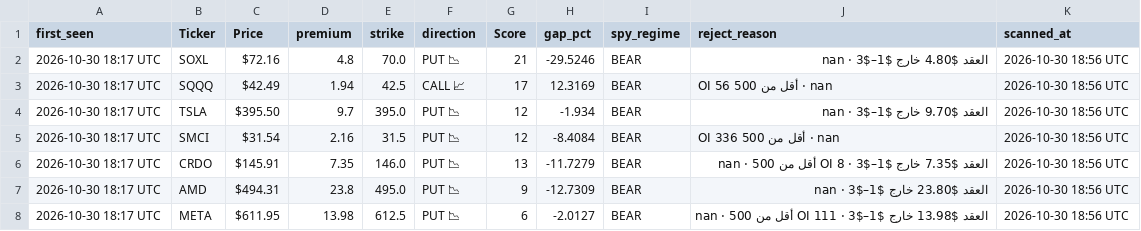
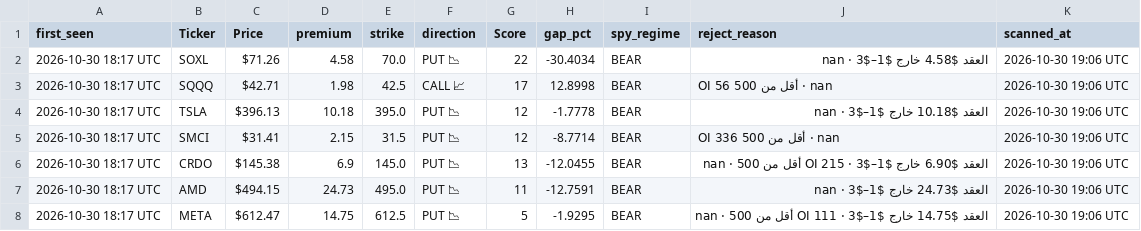
Before and after one commit to nasralsws8-web/screen-option-report, a CSV file: options_rejected_log.csv, drawn as a sheet; only a part is shown; the diff covers the shown part only.

```diff
--- a/options_rejected_log.csv
+++ b/options_rejected_log.csv
@@ -1,8 +1,8 @@
 first_seen,Ticker,Price,premium,strike,direction,Score,gap_pct,spy_regime,reject_reason,scanned_at
-2026-10-30 18:17 UTC,SOXL,$72.16,4.8,70.0,PUT  📉,21,-29.5246,BEAR,العقد $4.80 خارج $1–$3 · nan,2026-10-30 18:56 UTC
-2026-10-30 18:17 UTC,SQQQ,$42.49,1.94,42.5,CALL 📈,17,12.3169,BEAR,OI 56 أقل من 500 · nan,2026-10-30 18:56 UTC
-2026-10-30 18:17 UTC,TSLA,$395.50,9.7,395.0,PUT  📉,12,-1.934,BEAR,العقد $9.70 خارج $1–$3 · nan,2026-10-30 18:56 UTC
-2026-10-30 18:17 UTC,SMCI,$31.54,2.16,31.5,PUT  📉,12,-8.4084,BEAR,OI 336 أقل من 500 · nan,2026-10-30 18:56 UTC
-2026-10-30 18:17 UTC,CRDO,$145.91,7.35,146.0,PUT  📉,13,-11.7279,BEAR,العقد $7.35 خارج $1–$3 · OI 8 أقل من 500 · nan,2026-10-30 18:56 UTC
-2026-10-30 18:17 UTC,AMD,$494.31,23.8,495.0,PUT  📉,9,-12.7309,BEAR,العقد $23.80 خارج $1–$3 · nan,2026-10-30 18:56 UTC
-2026-10-30 18:17 UTC,META,$611.95,13.98,612.5,PUT  📉,6,-2.0127,BEAR,العقد $13.98 خارج $1–$3 · OI 111 أقل من 500 · nan,2026-10-30 18:56 UTC
+2026-10-30 18:17 UTC,SOXL,$71.26,4.58,70.0,PUT  📉,22,-30.4034,BEAR,العقد $4.58 خارج $1–$3 · nan,2026-10-30 19:06 UTC
+2026-10-30 18:17 UTC,SQQQ,$42.71,1.98,42.5,CALL 📈,17,12.8998,BEAR,OI 56 أقل من 500 · nan,2026-10-30 19:06 UTC
+2026-10-30 18:17 UTC,TSLA,$396.13,10.18,395.0,PUT  📉,12,-1.7778,BEAR,العقد $10.18 خارج $1–$3 · nan,2026-10-30 19:06 UTC
+2026-10-30 18:17 UTC,SMCI,$31.41,2.15,31.5,PUT  📉,12,-8.7714,BEAR,OI 336 أقل من 500 · nan,2026-10-30 19:06 UTC
+2026-10-30 18:17 UTC,CRDO,$145.38,6.9,145.0,PUT  📉,13,-12.0455,BEAR,العقد $6.90 خارج $1–$3 · OI 215 أقل من 500 · nan,2026-10-30 19:06 UTC
+2026-10-30 18:17 UTC,AMD,$494.15,24.73,495.0,PUT  📉,11,-12.7591,BEAR,العقد $24.73 خارج $1–$3 · nan,2026-10-30 19:06 UTC
+2026-10-30 18:17 UTC,META,$612.47,14.75,612.5,PUT  📉,5,-1.9295,BEAR,العقد $14.75 خارج $1–$3 · OI 111 أقل من 500 · nan,2026-10-30 19:06 UTC
```
Also changed, not shown: 3 edited cells elsewhere in this file, options_v3_results.csv, outcomes.csv.
